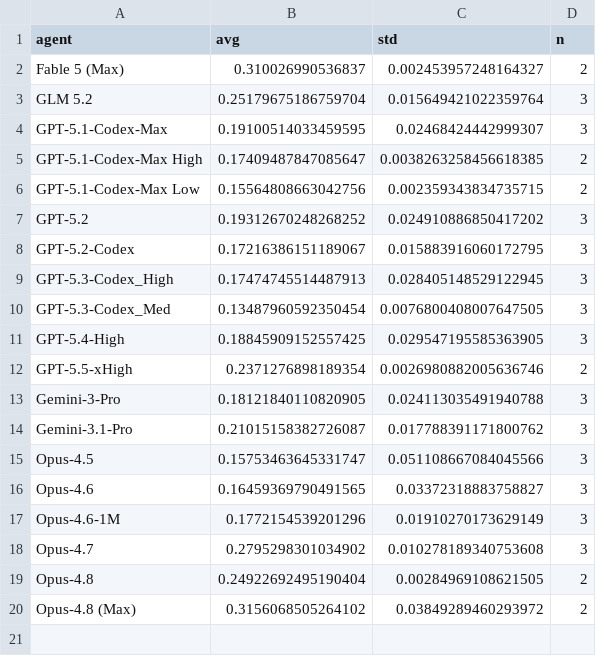
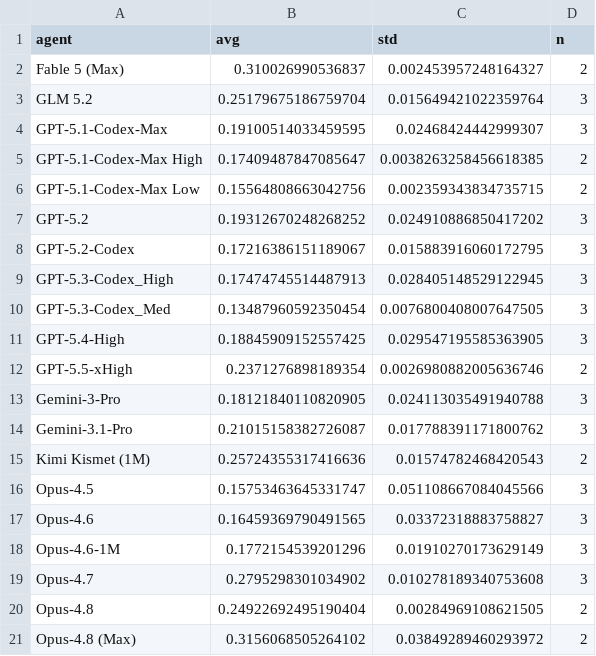
Before and after one commit to aisa-group/posttrainbench-website, a CSV file: data/single_metrics_aggregated.csv, drawn as a sheet; the diff names each change by its address in the sheet, - before the commit and + after, or states it on an @@ line.

Commit message:
results: add Kimi Kismet

```diff
--- a/data/single_metrics_aggregated.csv
+++ b/data/single_metrics_aggregated.csv
+row 15: Kimi Kismet (1M) | 0.25724355317416636 | 0.01574782468420543 | 2
```
Also changed, not shown: data/time_aggregated.csv, 6 other files.
